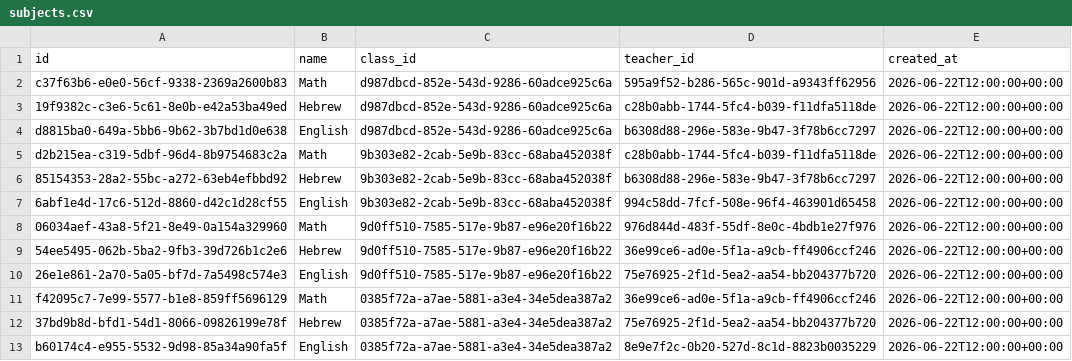
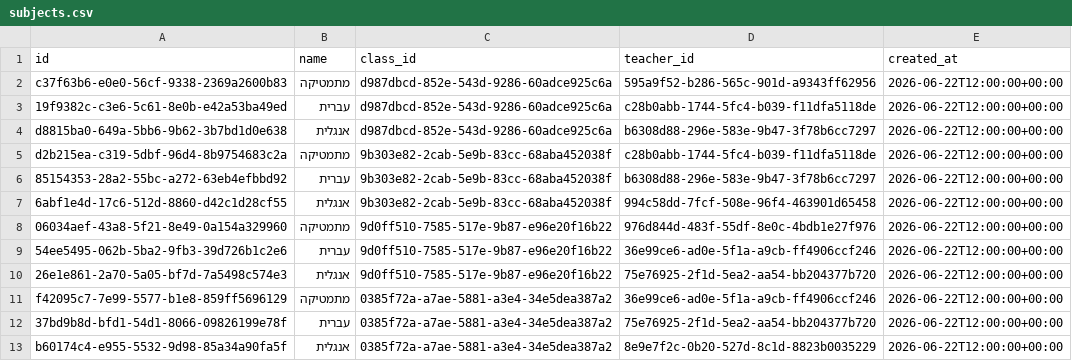
Before and after one commit to NadavOren05/insight, a CSV file: DB/SeedData/GeneralSchemas/csv/subjects.csv, drawn as a sheet.

```diff
--- a/DB/SeedData/GeneralSchemas/csv/subjects.csv
+++ b/DB/SeedData/GeneralSchemas/csv/subjects.csv
@@ -1,13 +1,13 @@
 id,name,class_id,teacher_id,created_at
-c37f63b6-e0e0-56cf-9338-2369a2600b83,Math,d987dbcd-852e-543d-9286-60adce925c6a,595a9f52-b286-565c-901d-a9343ff62956,2026-06-22T12:00:00+00:00
-19f9382c-c3e6-5c61-8e0b-e42a53ba49ed,Hebrew,d987dbcd-852e-543d-9286-60adce925c6a,c28b0abb-1744-5fc4-b039-f11dfa5118de,2026-06-22T12:00:00+00:00
-d8815ba0-649a-5bb6-9b62-3b7bd1d0e638,English,d987dbcd-852e-543d-9286-60adce925c6a,b6308d88-296e-583e-9b47-3f78b6cc7297,2026-06-22T12:00:00+00:00
-d2b215ea-c319-5dbf-96d4-8b9754683c2a,Math,9b303e82-2cab-5e9b-83cc-68aba452038f,c28b0abb-1744-5fc4-b039-f11dfa5118de,2026-06-22T12:00:00+00:00
-85154353-28a2-55bc-a272-63eb4efbbd92,Hebrew,9b303e82-2cab-5e9b-83cc-68aba452038f,b6308d88-296e-583e-9b47-3f78b6cc7297,2026-06-22T12:00:00+00:00
-6abf1e4d-17c6-512d-8860-d42c1d28cf55,English,9b303e82-2cab-5e9b-83cc-68aba452038f,994c58dd-7fcf-508e-96f4-463901d65458,2026-06-22T12:00:00+00:00
-06034aef-43a8-5f21-8e49-0a154a329960,Math,9d0ff510-7585-517e-9b87-e96e20f16b22,976d844d-483f-55df-8e0c-4bdb1e27f976,2026-06-22T12:00:00+00:00
-54ee5495-062b-5ba2-9fb3-39d726b1c2e6,Hebrew,9d0ff510-7585-517e-9b87-e96e20f16b22,36e99ce6-ad0e-5f1a-a9cb-ff4906ccf246,2026-06-22T12:00:00+00:00
-26e1e861-2a70-5a05-bf7d-7a5498c574e3,English,9d0ff510-7585-517e-9b87-e96e20f16b22,75e76925-2f1d-5ea2-aa54-bb204377b720,2026-06-22T12:00:00+00:00
-f42095c7-7e99-5577-b1e8-859ff5696129,Math,0385f72a-a7ae-5881-a3e4-34e5dea387a2,36e99ce6-ad0e-5f1a-a9cb-ff4906ccf246,2026-06-22T12:00:00+00:00
-37bd9b8d-bfd1-54d1-8066-09826199e78f,Hebrew,0385f72a-a7ae-5881-a3e4-34e5dea387a2,75e76925-2f1d-5ea2-aa54-bb204377b720,2026-06-22T12:00:00+00:00
-b60174c4-e955-5532-9d98-85a34a90fa5f,English,0385f72a-a7ae-5881-a3e4-34e5dea387a2,8e9e7f2c-0b20-527d-8c1d-8823b0035229,2026-06-22T12:00:00+00:00
+c37f63b6-e0e0-56cf-9338-2369a2600b83,מתמטיקה,d987dbcd-852e-543d-9286-60adce925c6a,595a9f52-b286-565c-901d-a9343ff62956,2026-06-22T12:00:00+00:00
+19f9382c-c3e6-5c61-8e0b-e42a53ba49ed,עברית,d987dbcd-852e-543d-9286-60adce925c6a,c28b0abb-1744-5fc4-b039-f11dfa5118de,2026-06-22T12:00:00+00:00
+d8815ba0-649a-5bb6-9b62-3b7bd1d0e638,אנגלית,d987dbcd-852e-543d-9286-60adce925c6a,b6308d88-296e-583e-9b47-3f78b6cc7297,2026-06-22T12:00:00+00:00
+d2b215ea-c319-5dbf-96d4-8b9754683c2a,מתמטיקה,9b303e82-2cab-5e9b-83cc-68aba452038f,c28b0abb-1744-5fc4-b039-f11dfa5118de,2026-06-22T12:00:00+00:00
+85154353-28a2-55bc-a272-63eb4efbbd92,עברית,9b303e82-2cab-5e9b-83cc-68aba452038f,b6308d88-296e-583e-9b47-3f78b6cc7297,2026-06-22T12:00:00+00:00
+6abf1e4d-17c6-512d-8860-d42c1d28cf55,אנגלית,9b303e82-2cab-5e9b-83cc-68aba452038f,994c58dd-7fcf-508e-96f4-463901d65458,2026-06-22T12:00:00+00:00
+06034aef-43a8-5f21-8e49-0a154a329960,מתמטיקה,9d0ff510-7585-517e-9b87-e96e20f16b22,976d844d-483f-55df-8e0c-4bdb1e27f976,2026-06-22T12:00:00+00:00
+54ee5495-062b-5ba2-9fb3-39d726b1c2e6,עברית,9d0ff510-7585-517e-9b87-e96e20f16b22,36e99ce6-ad0e-5f1a-a9cb-ff4906ccf246,2026-06-22T12:00:00+00:00
+26e1e861-2a70-5a05-bf7d-7a5498c574e3,אנגלית,9d0ff510-7585-517e-9b87-e96e20f16b22,75e76925-2f1d-5ea2-aa54-bb204377b720,2026-06-22T12:00:00+00:00
+f42095c7-7e99-5577-b1e8-859ff5696129,מתמטיקה,0385f72a-a7ae-5881-a3e4-34e5dea387a2,36e99ce6-ad0e-5f1a-a9cb-ff4906ccf246,2026-06-22T12:00:00+00:00
+37bd9b8d-bfd1-54d1-8066-09826199e78f,עברית,0385f72a-a7ae-5881-a3e4-34e5dea387a2,75e76925-2f1d-5ea2-aa54-bb204377b720,2026-06-22T12:00:00+00:00
+b60174c4-e955-5532-9d98-85a34a90fa5f,אנגלית,0385f72a-a7ae-5881-a3e4-34e5dea387a2,8e9e7f2c-0b20-527d-8c1d-8823b0035229,2026-06-22T12:00:00+00:00
```
Also changed, not shown: DB/SeedData/GeneralSchemas/csv/recommendations.csv, DB/SeedData/GeneralSchemas/csv/students.csv, 36 other files.
